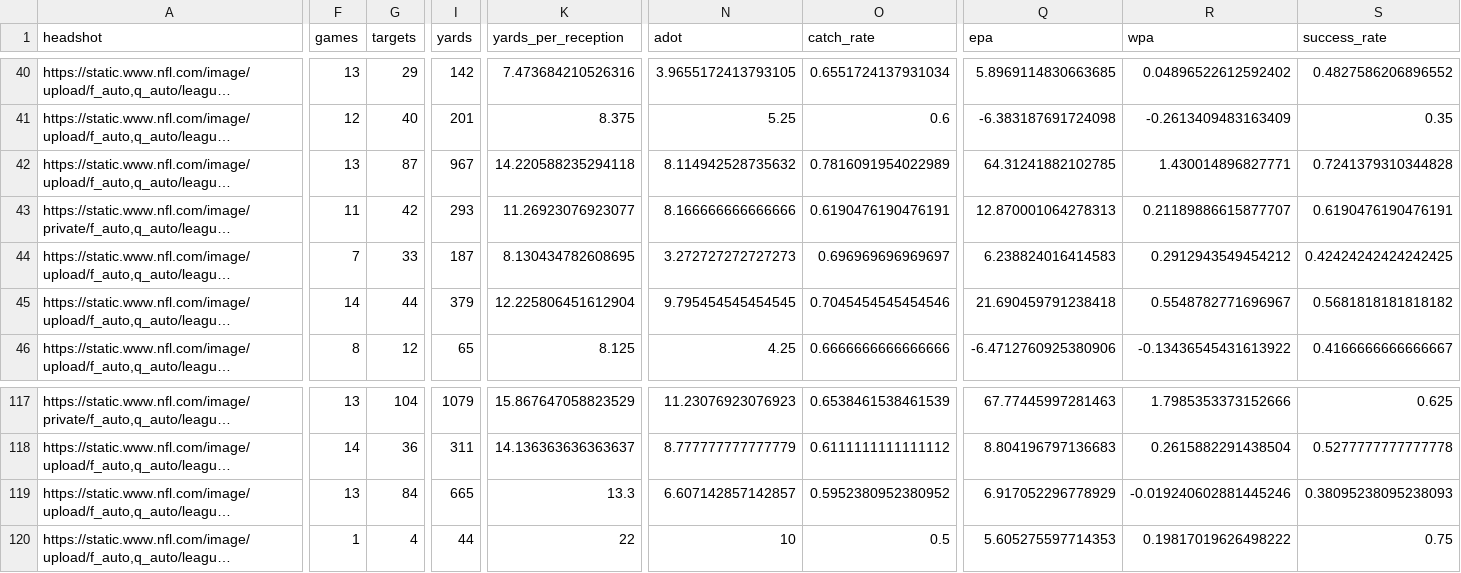
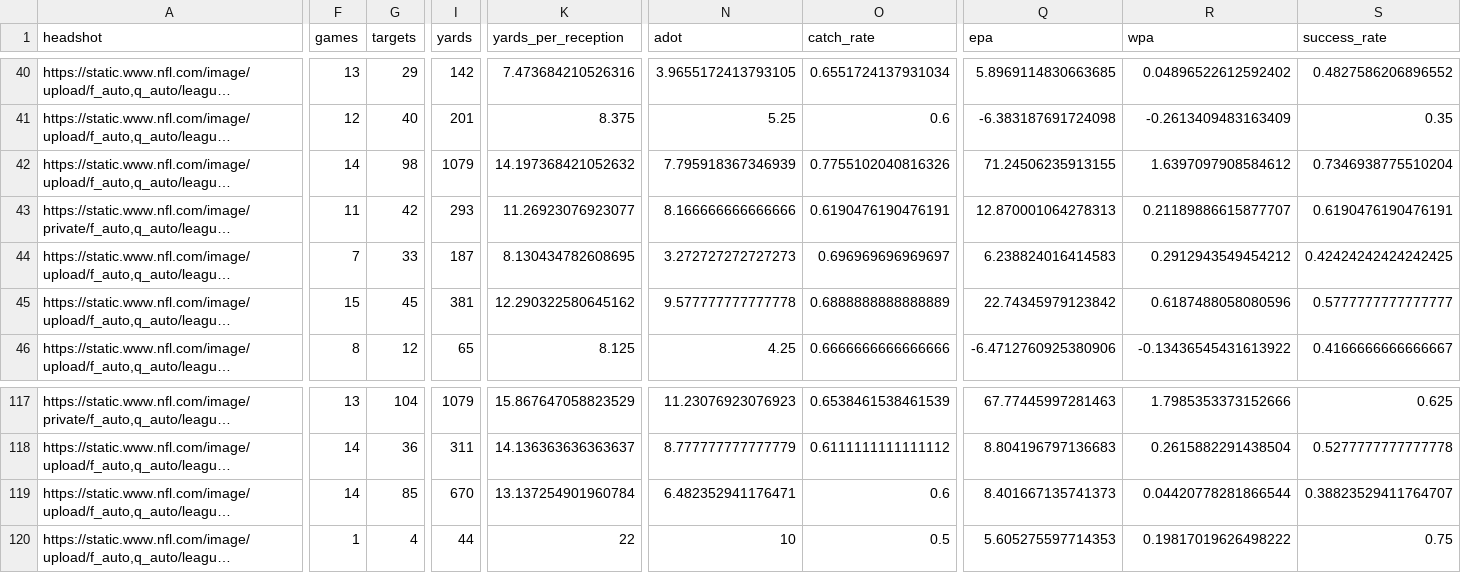
Before and after one commit to trashduty/fantasy_player_data, a CSV file: Data/wr_data.csv, drawn as a sheet; only a part is shown, gaps mark what is left out; long unchanged cells end in …; the diff covers the shown part only; the diff names each change by its address in the sheet, - before the commit and + after, or states it on an @@ line.

```diff
--- a/Data/wr_data.csv
+++ b/Data/wr_data.csv
-F42 (games): 13
+F42 (games): 14
-G42 (targets): 87
+G42 (targets): 98
-I42 (yards): 967
+I42 (yards): 1079
-K42 (yards_per_reception): 14.220588235294118
+K42 (yards_per_reception): 14.197368421052632
-N42 (adot): 8.114942528735632
+N42 (adot): 7.795918367346939
-O42 (catch_rate): 0.7816091954022989
+O42 (catch_rate): 0.7755102040816326
-Q42 (epa): 64.31241882102785
+Q42 (epa): 71.24506235913155
-R42 (wpa): 1.430014896827771
+R42 (wpa): 1.6397097908584612
-S42 (success_rate): 0.7241379310344828
+S42 (success_rate): 0.7346938775510204
-F45 (games): 14
+F45 (games): 15
-G45 (targets): 44
+G45 (targets): 45
-I45 (yards): 379
+I45 (yards): 381
-K45 (yards_per_reception): 12.225806451612904
+K45 (yards_per_reception): 12.290322580645162
-N45 (adot): 9.795454545454545
+N45 (adot): 9.577777777777778
-O45 (catch_rate): 0.7045454545454546
+O45 (catch_rate): 0.6888888888888889
-Q45 (epa): 21.690459791238418
+Q45 (epa): 22.74345979123842
-R45 (wpa): 0.5548782771696967
+R45 (wpa): 0.6187488058080596
-S45 (success_rate): 0.5681818181818182
+S45 (success_rate): 0.5777777777777777
-F119 (games): 13
+F119 (games): 14
-G119 (targets): 84
+G119 (targets): 85
-I119 (yards): 665
+I119 (yards): 670
-K119 (yards_per_reception): 13.3
+K119 (yards_per_reception): 13.137254901960784
-N119 (adot): 6.607142857142857
+N119 (adot): 6.482352941176471
-O119 (catch_rate): 0.5952380952380952
+O119 (catch_rate): 0.6
-Q119 (epa): 6.917052296778929
+Q119 (epa): 8.401667135741373
-R119 (wpa): -0.019240602881445246
+R119 (wpa): 0.04420778281866544
-S119 (success_rate): 0.38095238095238093
+S119 (success_rate): 0.38823529411764707
```
Also changed, not shown: 169 edited cells elsewhere in this file, Data/qb_data.csv, Data/rb_data.csv.
